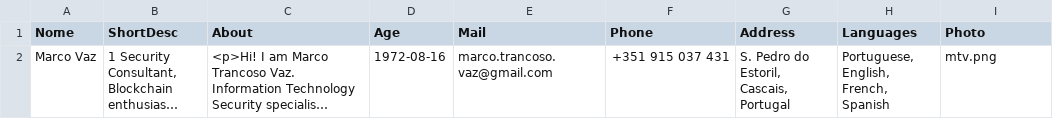
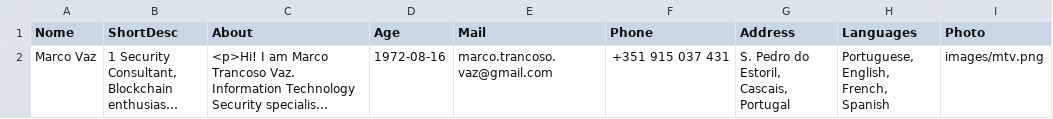
Before and after one commit to publicCV/publiccv.github.io, a CSV file: csv/mtv/about.csv, drawn as a sheet; long unchanged cells end in …; the diff names each change by its address in the sheet, - before the commit and + after, or states it on an @@ line.

Commit message:
Update about.csv

```diff
--- a/csv/mtv/about.csv
+++ b/csv/mtv/about.csv
-I2 (Photo): mtv.png
+I2 (Photo): images/mtv.png
```
